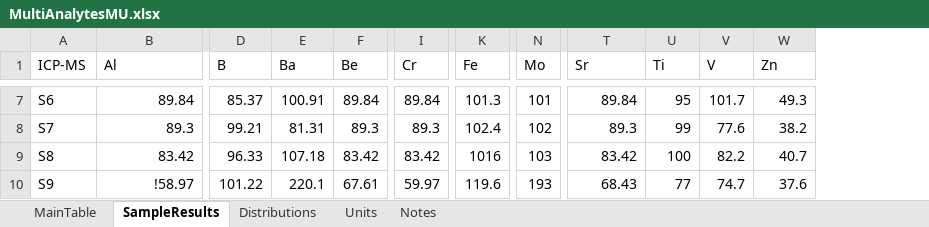
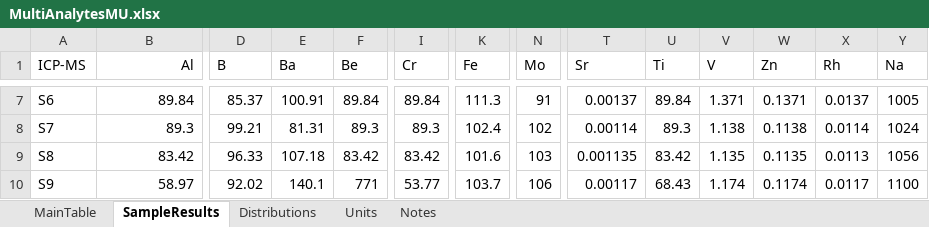
Before and after one commit to timstrutt/chemistrytoolsheets, an Excel workbook: excel/MultiAnalytesMU.xlsx, sheet SampleResults, drawn as a sheet; only a part is shown, gaps mark what is left out; values as stored, in another font and other column widths than the file's, no borders; conditional formats not drawn; the diff covers the shown part only; the diff names each change by its address in the sheet, - before the commit and + after, or states it on an @@ line.

```diff
--- a/excel/MultiAnalytesMU.xlsx (sheet SampleResults)
+++ b/excel/MultiAnalytesMU.xlsx (sheet SampleResults)
+column X (Rh), rows 7-10: 0.0137 | 0.0114 | 0.0113 | 0.0117
+column Y (Na), rows 7-10: 1005 | 1024 | 1056 | 1100
-B1 alignment: left
+B1 alignment: right
-K7 (Fe): 101.3
+K7 (Fe): 111.3
-N7 (Mo): 101
+N7 (Mo): 91
-T7 (Sr): 89.84
+T7 (Sr): 0.00137
-U7 (Ti): 95
+U7 (Ti): 89.84
-V7 (V): 101.7
+V7 (V): 1.371
-W7 (Zn): 49.3
+W7 (Zn): 0.1371
-T8 (Sr): 89.3
+T8 (Sr): 0.00114
-U8 (Ti): 99
+U8 (Ti): 89.3
-V8 (V): 77.6
+V8 (V): 1.138
-W8 (Zn): 38.2
+W8 (Zn): 0.1138
-K9 (Fe): 1016
+K9 (Fe): 101.6
-T9 (Sr): 83.42
+T9 (Sr): 0.001135
-U9 (Ti): 100
+U9 (Ti): 83.42
-V9 (V): 82.2
+V9 (V): 1.135
-W9 (Zn): 40.7
+W9 (Zn): 0.1135
-B10 (Al): !58.97
+B10 (Al): 58.97
-D10 (B): 101.22
+D10 (B): 92.02
-E10 (Ba): 220.1
+E10 (Ba): 140.1
-F10 (Be): 67.61
+F10 (Be): 771
-I10 (Cr): 59.97
+I10 (Cr): 53.77
-K10 (Fe): 119.6
+K10 (Fe): 103.7
-N10 (Mo): 193
+N10 (Mo): 106
-T10 (Sr): 68.43
+T10 (Sr): 0.00117
-U10 (Ti): 77
+U10 (Ti): 68.43
-V10 (V): 74.7
+V10 (V): 1.174
-W10 (Zn): 37.6
+W10 (Zn): 0.1174
```
Also changed, not shown: 29 edited cells elsewhere in this sheet, sheet MainTable, sheet Notes, formulas that keep their value, hidden cells, charts or pictures, 2 other files.
